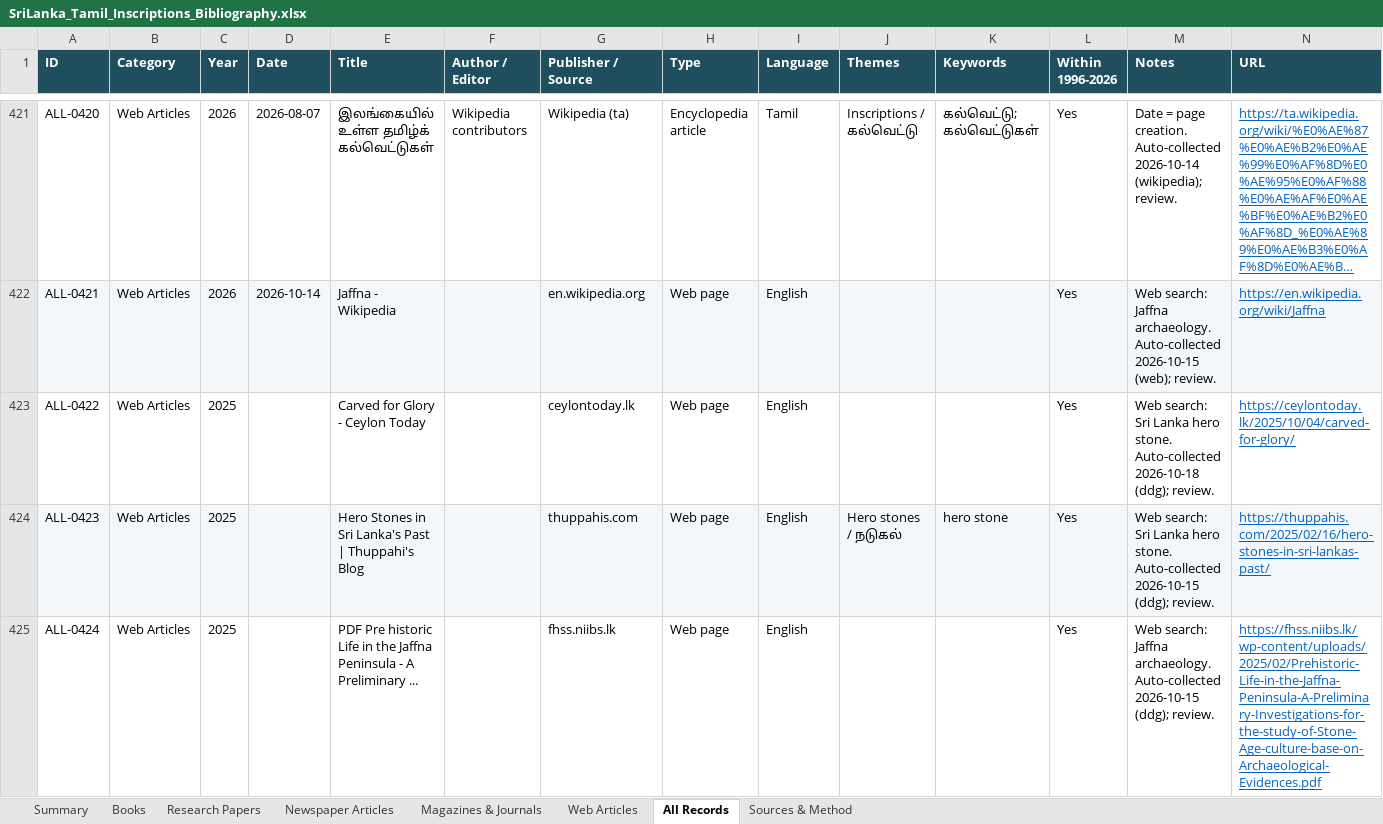
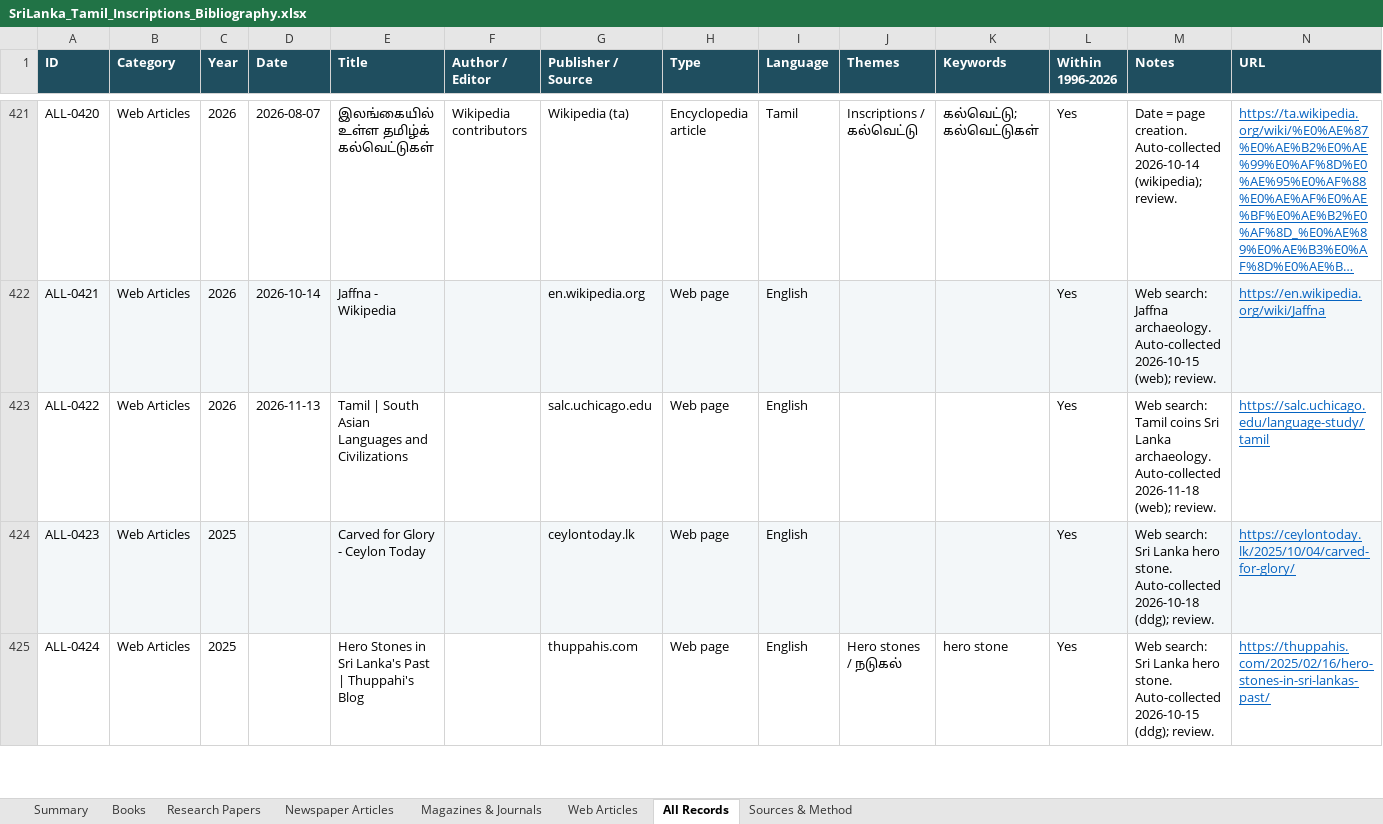
Before and after one commit to Udhayan26/srilanka-tamil-inscriptions-bibliography, an Excel workbook: output/SriLanka_Tamil_Inscriptions_Bibliography.xlsx, sheet All Records, drawn as a sheet; only a part is shown, gaps mark what is left out; long unchanged cells end in …; values as stored, in another font and other column widths than the file's, no borders; the diff covers the shown part only; the diff names each change by its address in the sheet, - before the commit and + after, or states it on an @@ line.

```diff
--- a/output/SriLanka_Tamil_Inscriptions_Bibliography.xlsx (sheet All Records)
+++ b/output/SriLanka_Tamil_Inscriptions_Bibliography.xlsx (sheet All Records)
-C423 (Year): 2025
+C423 (Year): 2026
-D423 (Date): (empty)
+D423 (Date): 2026-11-13
-E423 (Title): Carved for Glory - Ceylon Today
+E423 (Title): Tamil | South Asian Languages and Civilizations
-G423 (Publisher / Source): ceylontoday.lk
+G423 (Publisher / Source): salc.uchicago.edu
-M423 (Notes): Web search: Sri Lanka hero stone. Auto-collected 2026-10-18 (ddg); review.
+M423 (Notes): Web search: Tamil coins Sri Lanka archaeology. Auto-collected 2026-11-18 (web); review.
-N423 (URL): https://ceylontoday.lk/2025/10/04/carved-for-glory/
+N423 (URL): https://salc.uchicago.edu/language-study/tamil
-E424 (Title): Hero Stones in Sri Lanka's Past | Thuppahi's Blog
+E424 (Title): Carved for Glory - Ceylon Today
-G424 (Publisher / Source): thuppahis.com
+G424 (Publisher / Source): ceylontoday.lk
-J424 (Themes): Hero stones / நடுகல்
+J424 (Themes): (empty)
-K424 (Keywords): hero stone
+K424 (Keywords): (empty)
-M424 (Notes): …stone. Auto-collected 2026-10-15 (ddg); review.
+M424 (Notes): …stone. Auto-collected 2026-10-18 (ddg); review.
-N424 (URL): https://thuppahis.com/2025/02/16/hero-stones-in-sri-lankas-past/
+N424 (URL): https://ceylontoday.lk/2025/10/04/carved-for-glory/
-E425 (Title): PDF Pre historic Life in the Jaffna Peninsula - A Preliminary ...
+E425 (Title): Hero Stones in Sri Lanka's Past | Thuppahi's Blog
-G425 (Publisher / Source): fhss.niibs.lk
+G425 (Publisher / Source): thuppahis.com
-J425 (Themes): (empty)
+J425 (Themes): Hero stones / நடுகல்
-K425 (Keywords): (empty)
+K425 (Keywords): hero stone
-M425 (Notes): Web search: Jaffna archaeology. Auto-collected 2026-10-15…
+M425 (Notes): Web search: Sri Lanka hero stone. Auto-collected 2026-10-15…
-N425 (URL): https://fhss.niibs.lk/wp-content/uploads/2025/02/Prehistoric-Life-in-the-Jaffna-Peninsula-A-Preliminary-Investigations-for-the-study-of-Stone-Age-culture-base-on-Archaeological-Evidences.pdf
+N425 (URL): https://thuppahis.com/2025/02/16/hero-stones-in-sri-lankas-past/
```
Also changed, not shown: 1 added row and 1107 edited cells elsewhere in this sheet, sheet Web Articles, sheet Summary, 3 other files.
